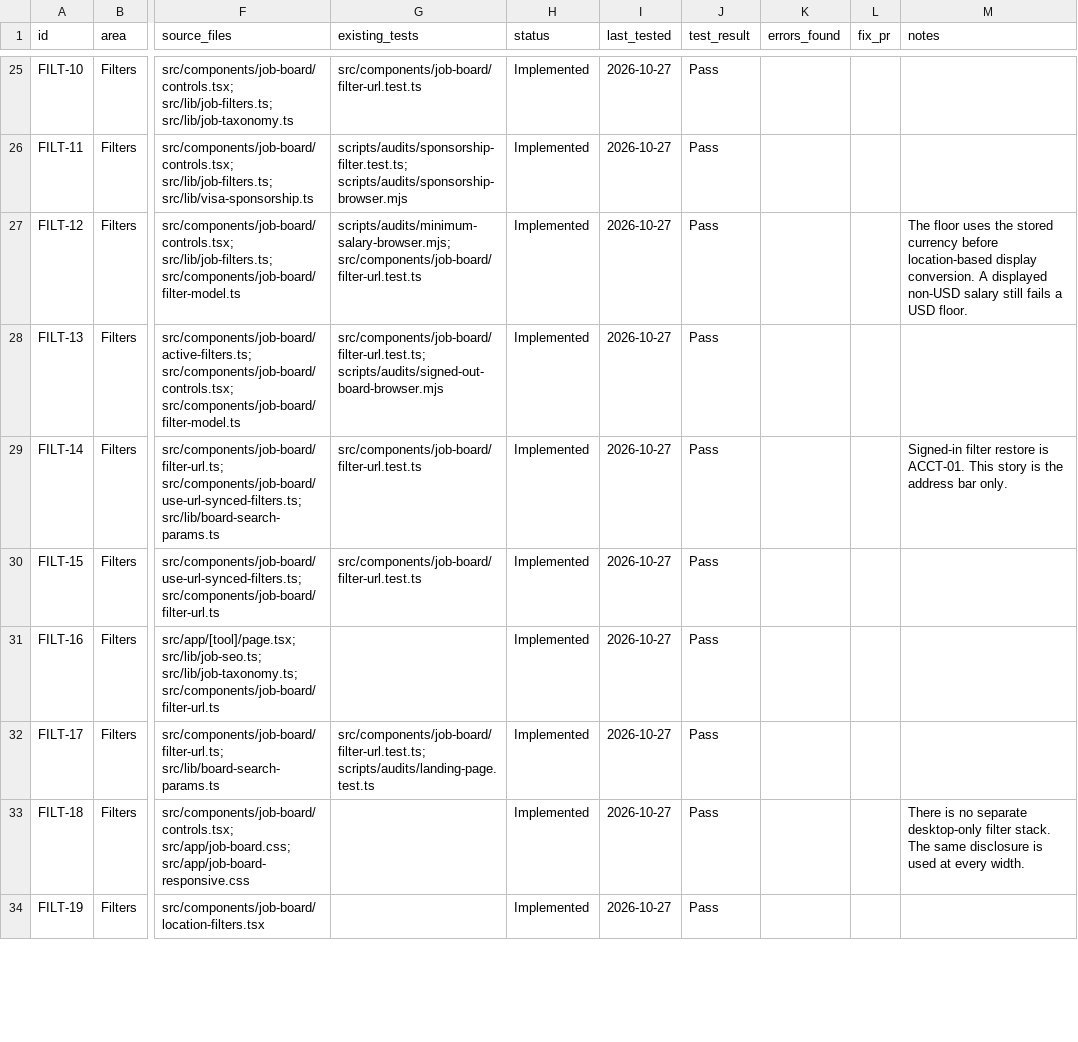
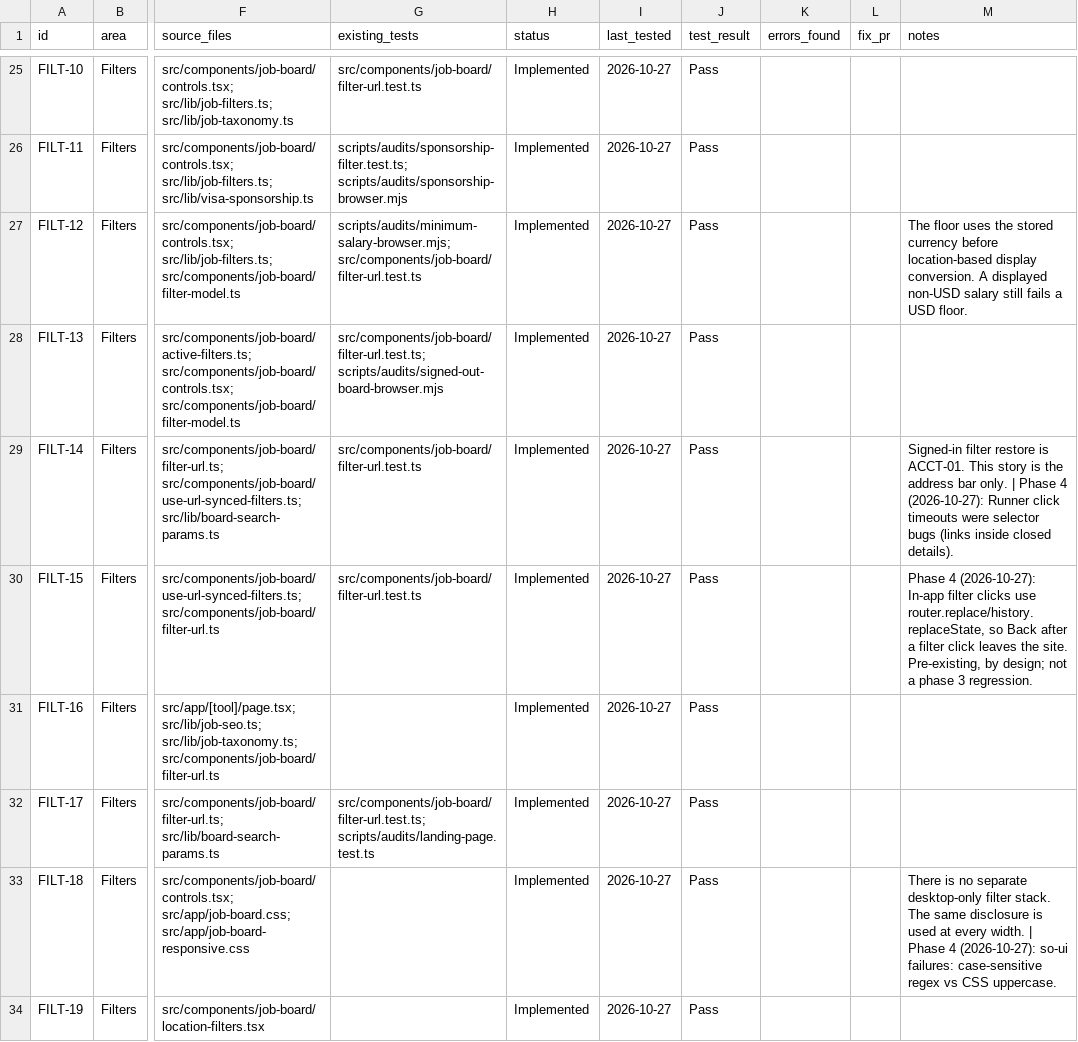
Before and after one commit to jorgeasaurus/EndpointJobs, a CSV file: docs/feature-tracker.csv, drawn as a sheet; only a part is shown, gaps mark what is left out; the diff covers the shown part only; the diff names each change by its address in the sheet, - before the commit and + after, or states it on an @@ line.

```diff
--- a/docs/feature-tracker.csv
+++ b/docs/feature-tracker.csv
-M29 (notes): …bar only.
+M29 (notes): …bar only. | Phase 4 (2026-10-27): Runner click timeouts were selector bugs (links inside closed details).
-M30 (notes): (empty)
+M30 (notes): Phase 4 (2026-10-27): In-app filter clicks use router.replace/history.replaceState, so Back after a filter click leaves the site. Pre-existing, by design; not a phase 3 regression.
-M33 (notes): …every width.
+M33 (notes): …every width. | Phase 4 (2026-10-27): so-ui failures: case-sensitive regex vs CSS uppercase.
```
Also changed, not shown: 93 edited cells elsewhere in this file, 12 other files.
